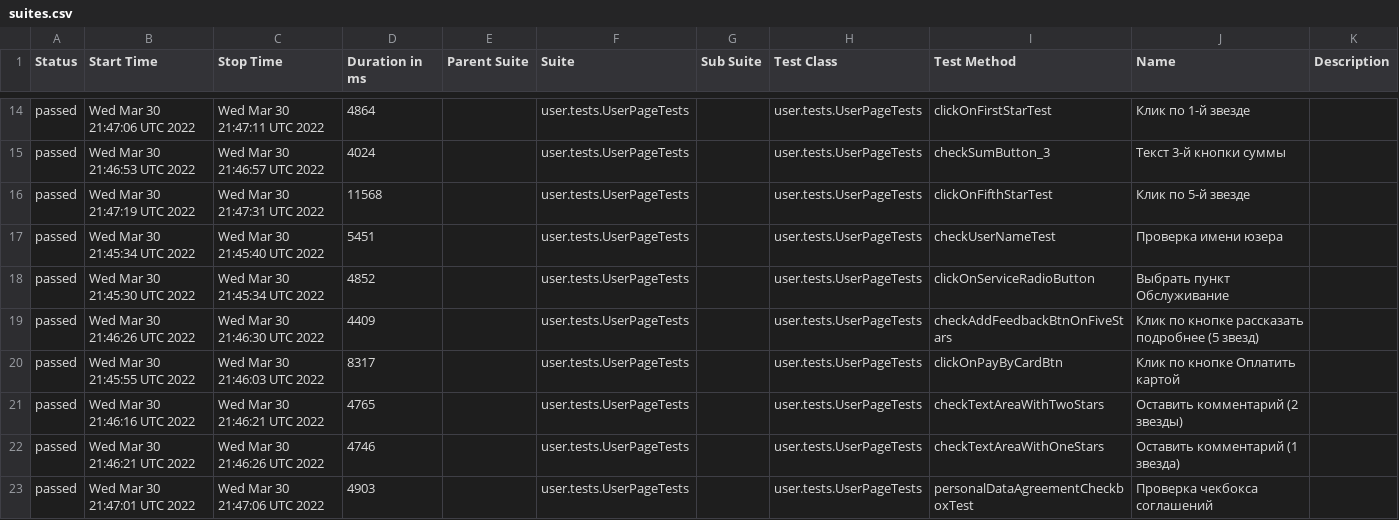
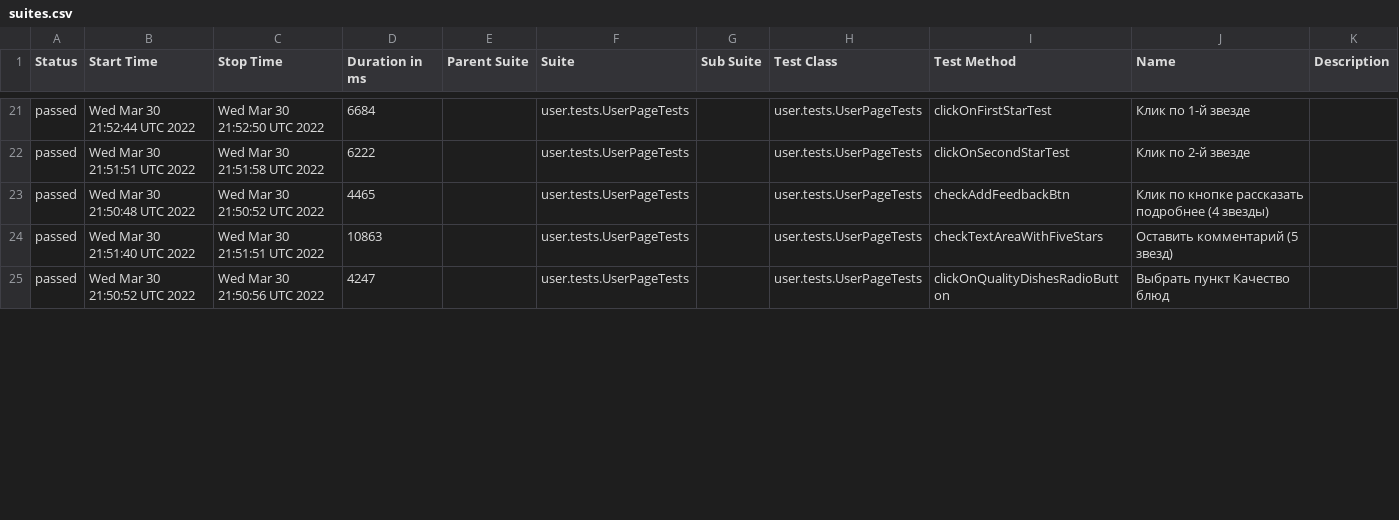
Before and after one commit to AntonovArtur/Web-UI, a CSV file: docs/allure-maven-plugin/data/suites.csv, drawn as a sheet; only a part is shown, gaps mark what is left out; the diff covers the shown part only.

Commit message:
Deploying to test from master 7e874f41c393363c22c1abdb5d81f97f17099f1c

```diff
--- a/docs/allure-maven-plugin/data/suites.csv
+++ b/docs/allure-maven-plugin/data/suites.csv
@@ -14,10 +21,5 @@
-"passed","Wed Mar 30 21:47:06 UTC 2022","Wed Mar 30 21:47:11 UTC 2022","4864","","user.tests.UserPageTests","","user.tests.UserPageTests","clickOnFirstStarTest","Клик по 1-й звезде",""
-"passed","Wed Mar 30 21:46:53 UTC 2022","Wed Mar 30 21:46:57 UTC 2022","4024","","user.tests.UserPageTests","","user.tests.UserPageTests","checkSumButton_3","Текст 3-й кнопки суммы",""
-"passed","Wed Mar 30 21:47:19 UTC 2022","Wed Mar 30 21:47:31 UTC 2022","11568","","user.tests.UserPageTests","","user.tests.UserPageTests","clickOnFifthStarTest","Клик по 5-й звезде",""
-"passed","Wed Mar 30 21:45:34 UTC 2022","Wed Mar 30 21:45:40 UTC 2022","5451","","user.tests.UserPageTests","","user.tests.UserPageTests","checkUserNameTest","Проверка имени юзера",""
-"passed","Wed Mar 30 21:45:30 UTC 2022","Wed Mar 30 21:45:34 UTC 2022","4852","","user.tests.UserPageTests","","user.tests.UserPageTests","clickOnServiceRadioButton","Выбрать пункт Обслуживание",""
-"passed","Wed Mar 30 21:46:26 UTC 2022","Wed Mar 30 21:46:30 UTC 2022","4409","","user.tests.UserPageTests","","user.tests.UserPageTests","checkAddFeedbackBtnOnFiveStars","Клик по кнопке рассказать подробнее (5 звезд)",""
-"passed","Wed Mar 30 21:45:55 UTC 2022","Wed Mar 30 21:46:03 UTC 2022","8317","","user.tests.UserPageTests","","user.tests.UserPageTests","clickOnPayByCardBtn","Клик по кнопке Оплатить картой",""
-"passed","Wed Mar 30 21:46:16 UTC 2022","Wed Mar 30 21:46:21 UTC 2022","4765","","user.tests.UserPageTests","","user.tests.UserPageTests","checkTextAreaWithTwoStars","Оставить комментарий (2 звезды)",""
-"passed","Wed Mar 30 21:46:21 UTC 2022","Wed Mar 30 21:46:26 UTC 2022","4746","","user.tests.UserPageTests","","user.tests.UserPageTests","checkTextAreaWithOneStars","Оставить комментарий (1 звездa)",""
-"passed","Wed Mar 30 21:47:01 UTC 2022","Wed Mar 30 21:47:06 UTC 2022","4903","","user.tests.UserPageTests","","user.tests.UserPageTests","personalDataAgreementCheckboxTest","Проверка чекбокса соглашений",""
+"passed","Wed Mar 30 21:52:44 UTC 2022","Wed Mar 30 21:52:50 UTC 2022","6684","","user.tests.UserPageTests","","user.tests.UserPageTests","clickOnFirstStarTest","Клик по 1-й звезде",""
+"passed","Wed Mar 30 21:51:51 UTC 2022","Wed Mar 30 21:51:58 UTC 2022","6222","","user.tests.UserPageTests","","user.tests.UserPageTests","clickOnSecondStarTest","Клик по 2-й звезде",""
+"passed","Wed Mar 30 21:50:48 UTC 2022","Wed Mar 30 21:50:52 UTC 2022","4465","","user.tests.UserPageTests","","user.tests.UserPageTests","checkAddFeedbackBtn","Клик по кнопке рассказать подробнее (4 звезды)",""
+"passed","Wed Mar 30 21:51:40 UTC 2022","Wed Mar 30 21:51:51 UTC 2022","10863","","user.tests.UserPageTests","","user.tests.UserPageTests","checkTextAreaWithFiveStars","Оставить комментарий (5 звезд)",""
+"passed","Wed Mar 30 21:50:52 UTC 2022","Wed Mar 30 21:50:56 UTC 2022","4247","","user.tests.UserPageTests","","user.tests.UserPageTests","clickOnQualityDishesRadioButton","Выбрать пункт Качество блюд",""
```
Also changed, not shown: 7 added rows, 2 removed rows and 65 edited cells elsewhere in this file, 53 other files.
